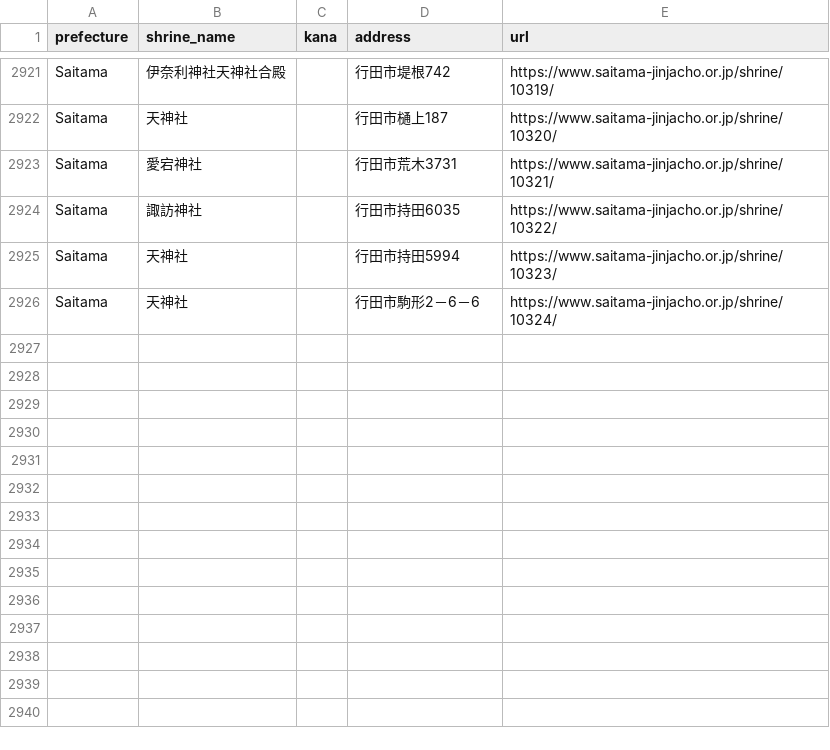
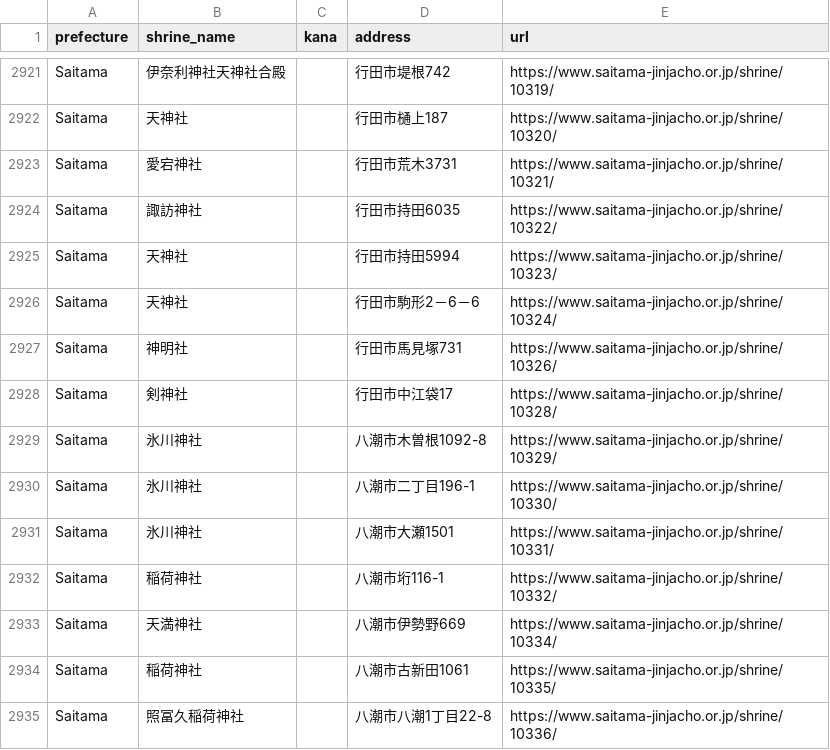
Before and after one commit to EmmaLeonhart/shintowiki-scripts, a CSV file: jinjacho/crawled_shrines.csv, drawn as a sheet; only a part is shown, gaps mark what is left out.

```diff
--- a/jinjacho/crawled_shrines.csv
+++ b/jinjacho/crawled_shrines.csv
@@ -2926 +2926,10 @@ Saitama,天神社,,行田市持田5994,https://www.saitama-jinjacho.or.jp/shrine
 Saitama,天神社,,行田市駒形2－6－6,https://www.saitama-jinjacho.or.jp/shrine/10324/
+Saitama,神明社,,行田市馬見塚731,https://www.saitama-jinjacho.or.jp/shrine/10326/
+Saitama,剣神社,,行田市中江袋17,https://www.saitama-jinjacho.or.jp/shrine/10328/
+Saitama,氷川神社,,八潮市木曽根1092-8,https://www.saitama-jinjacho.or.jp/shrine/10329/
+Saitama,氷川神社,,八潮市二丁目196-1,https://www.saitama-jinjacho.or.jp/shrine/10330/
+Saitama,氷川神社,,八潮市大瀬1501,https://www.saitama-jinjacho.or.jp/shrine/10331/
+Saitama,稲荷神社,,八潮市垳116-1,https://www.saitama-jinjacho.or.jp/shrine/10332/
+Saitama,天満神社,,八潮市伊勢野669,https://www.saitama-jinjacho.or.jp/shrine/10334/
+Saitama,稲荷神社,,八潮市古新田1061,https://www.saitama-jinjacho.or.jp/shrine/10335/
+Saitama,照冨久稲荷神社,,八潮市八潮1丁目22-8,https://www.saitama-jinjacho.or.jp/shrine/10336/
```
Also changed, not shown: 2 other files.
